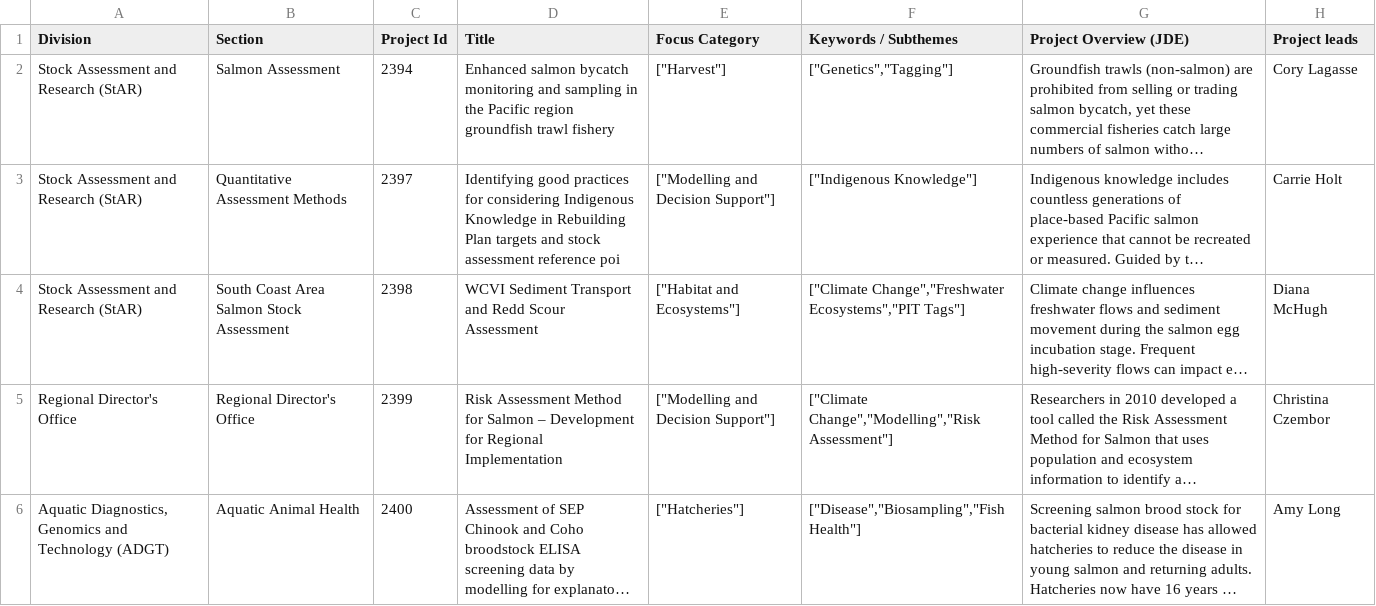
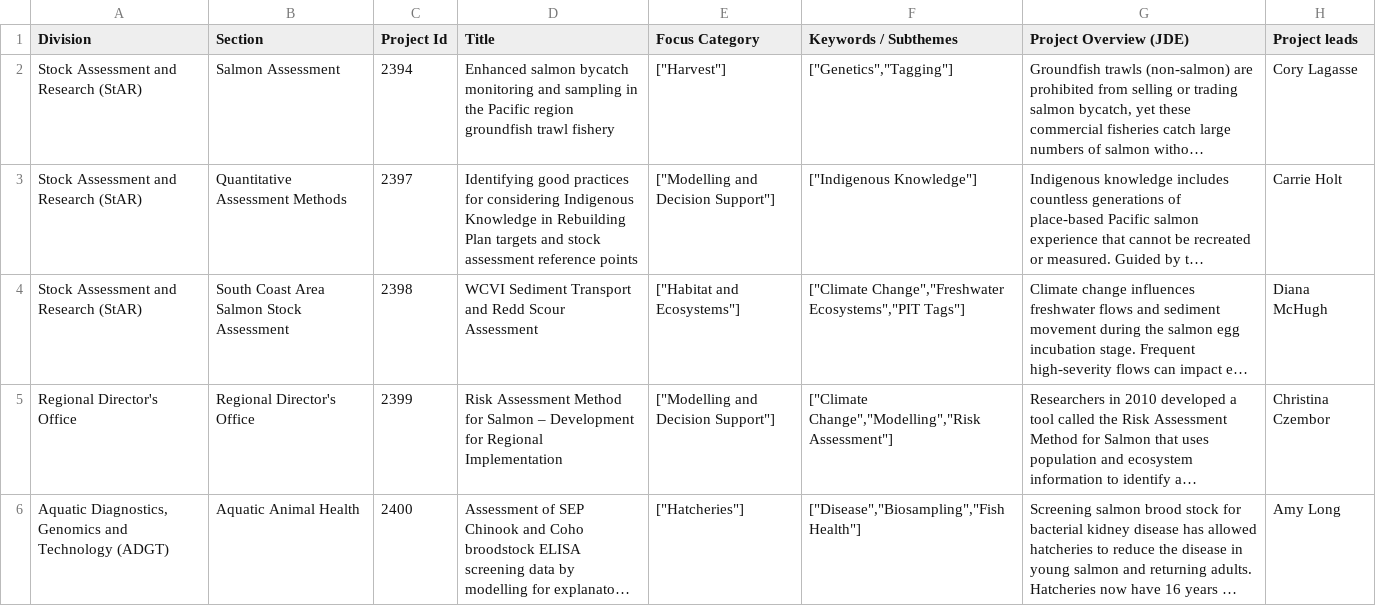
Before and after one commit to ennsjoe/salmon_science_wrap-up_series, a CSV file: data/Science PSSI Projects.csv, drawn as a sheet; only a part is shown; long unchanged cells end in …; the diff names each change by its address in the sheet, - before the commit and + after, or states it on an @@ line.

Commit message:
Revised to include BCSRIF pdfs and multiple pdfs per project

```diff
--- a/data/Science PSSI Projects.csv
+++ b/data/Science PSSI Projects.csv
-D3 (Title): …assessment reference poi
+D3 (Title): …assessment reference points
```
Also changed, not shown: data/presentation_info.csv, 9 other files.
